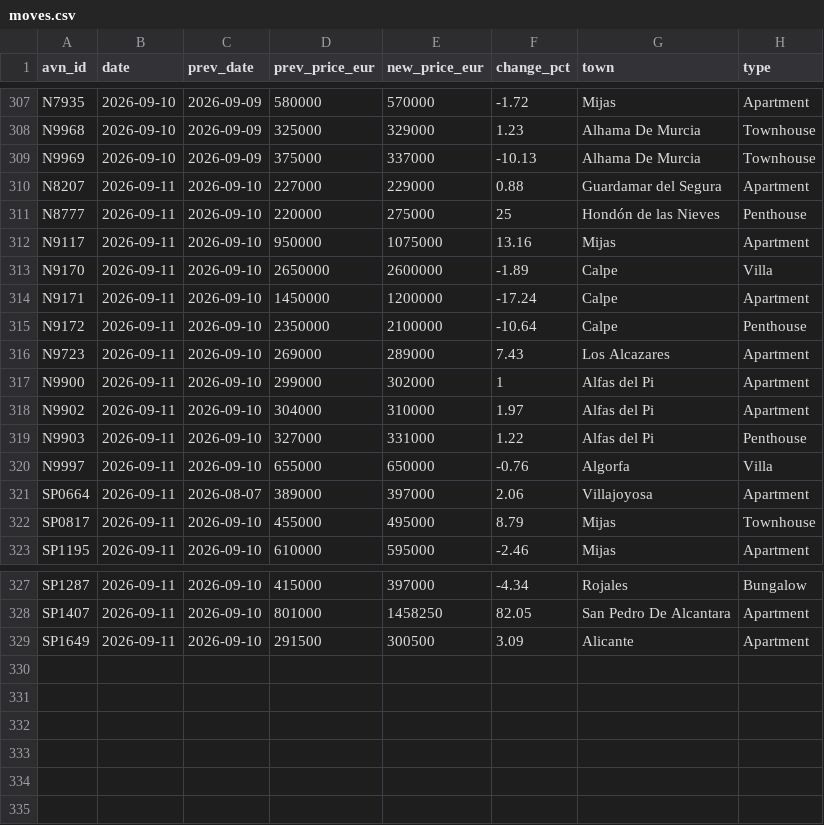
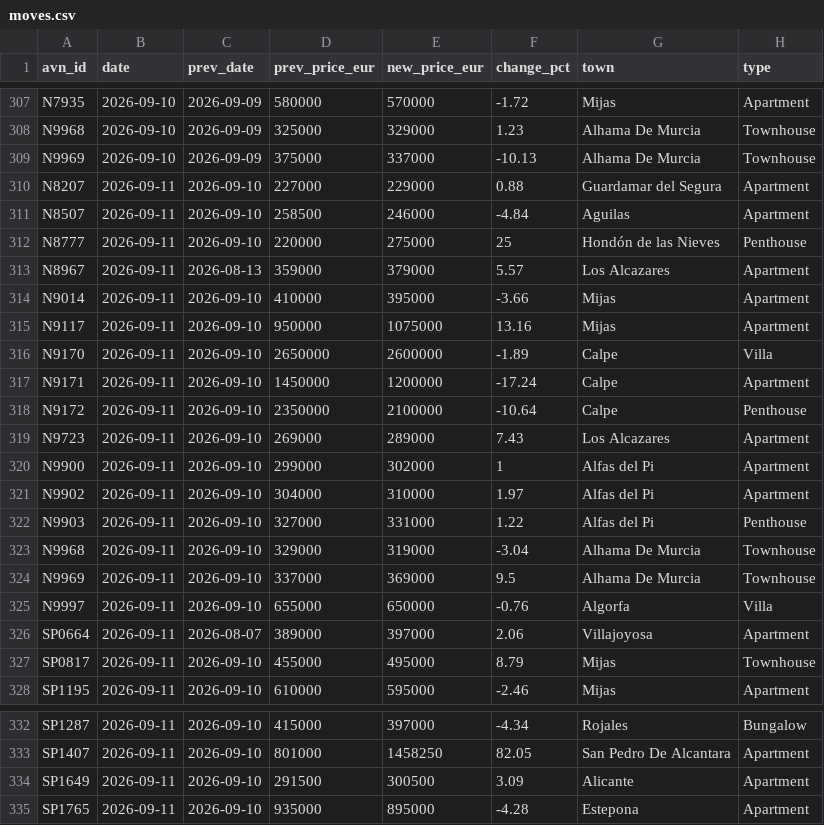
Before and after one commit to HenrikKolstad/avena-terminal, a CSV file: public/open-data/moves.csv, drawn as a sheet; only a part is shown, gaps mark what is left out.

Commit message:
chore(corpus): nightly open-data rebuild [skip ci]

```diff
--- a/public/open-data/moves.csv
+++ b/public/open-data/moves.csv
@@ -310,3 +310,6 @@ N9969,2026-09-10,2026-09-09,375000,337000,-10.13,Alhama De Murcia,Townhouse
 N8207,2026-09-11,2026-09-10,227000,229000,0.88,Guardamar del Segura,Apartment
+N8507,2026-09-11,2026-09-10,258500,246000,-4.84,Aguilas,Apartment
 N8777,2026-09-11,2026-09-10,220000,275000,25,Hondón de las Nieves,Penthouse
+N8967,2026-09-11,2026-08-13,359000,379000,5.57,Los Alcazares,Apartment
+N9014,2026-09-11,2026-09-10,410000,395000,-3.66,Mijas,Apartment
 N9117,2026-09-11,2026-09-10,950000,1075000,13.16,Mijas,Apartment
@@ -319,2 +322,4 @@ N9902,2026-09-11,2026-09-10,304000,310000,1.97,Alfas del Pi,Apartment
 N9903,2026-09-11,2026-09-10,327000,331000,1.22,Alfas del Pi,Penthouse
+N9968,2026-09-11,2026-09-10,329000,319000,-3.04,Alhama De Murcia,Townhouse
+N9969,2026-09-11,2026-09-10,337000,369000,9.5,Alhama De Murcia,Townhouse
 N9997,2026-09-11,2026-09-10,655000,650000,-0.76,Algorfa,Villa
@@ -329 +334,2 @@ SP1407,2026-09-11,2026-09-10,801000,1458250,82.05,San Pedro De Alcantara,Apartme
 SP1649,2026-09-11,2026-09-10,291500,300500,3.09,Alicante,Apartment
+SP1765,2026-09-11,2026-09-10,935000,895000,-4.28,Estepona,Apartment
```
Also changed, not shown: public/open-data/movement-ledger.csv, public/open-data/tombstones.csv, 6 other files.
